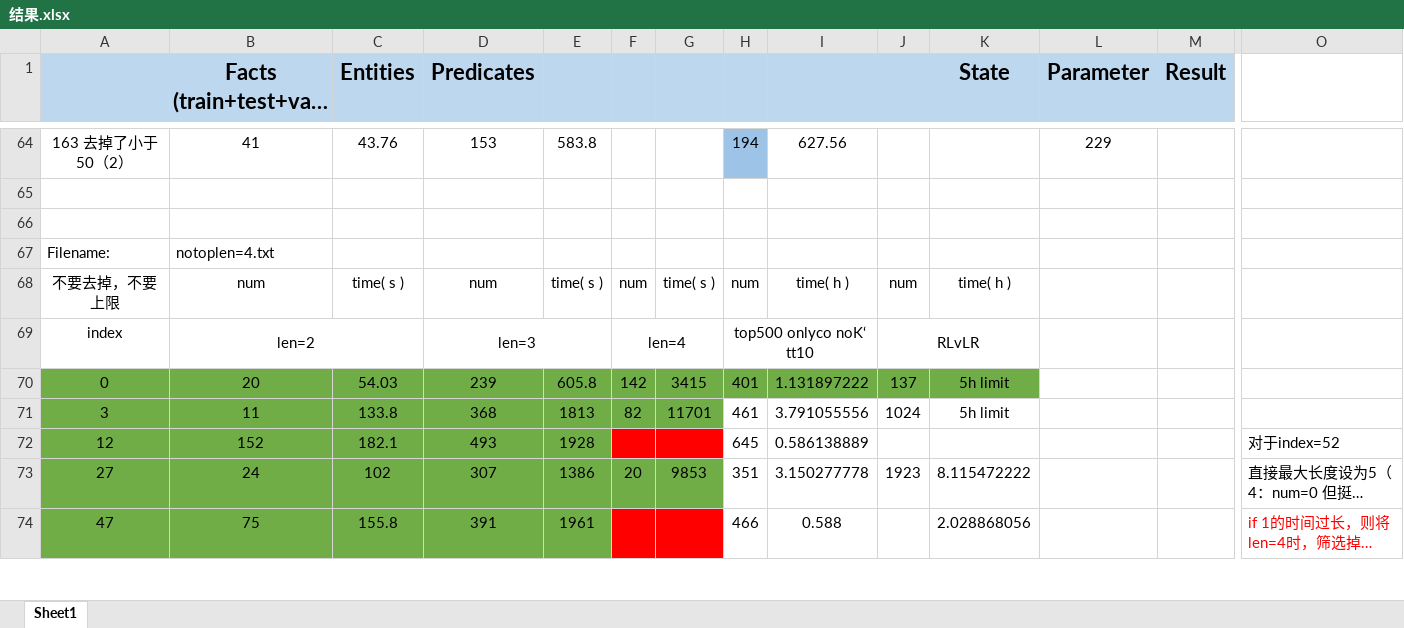
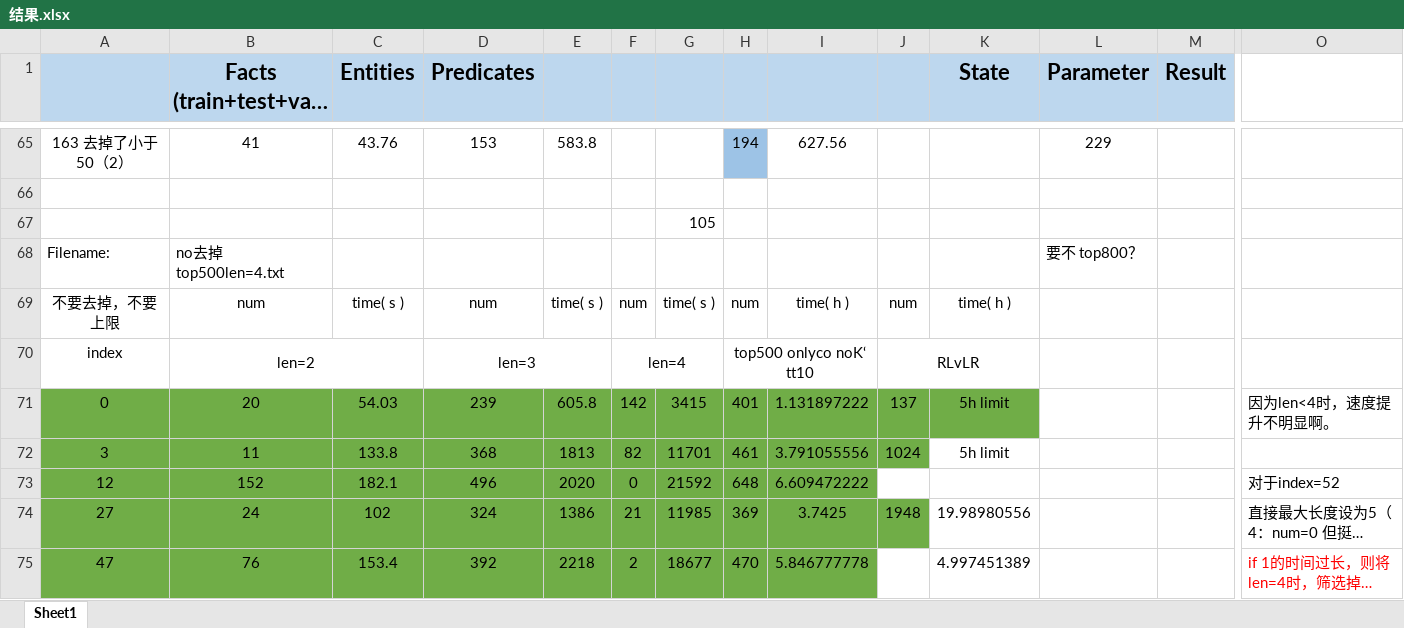
Before and after one commit to Rainbow0625/Rule-learning, an Excel workbook: rulelearning/结果.xlsx, sheet Sheet1, drawn as a sheet; only a part is shown, gaps mark what is left out; long unchanged cells end in …; values as stored, in another font and other column widths than the file's, no borders; addresses are those after the commit; the diff covers the shown part only; the diff names each change by its address in the sheet, - before the commit and + after, or states it on an @@ line.

```diff
--- a/rulelearning/结果.xlsx (sheet Sheet1)
+++ b/rulelearning/结果.xlsx (sheet Sheet1)
-G67: (empty)
+G67: 105
-B68 (Facts (train+test+valid)): notoplen=4.txt
+B68 (Facts (train+test+valid)): no去掉top500len=4.txt
-L68 (Parameter): (empty)
+L68 (Parameter): 要不 top800？
-O71: (empty)
+O71: 因为len<4时，速度提升不明显啊。
-H72:J72 fill: none
+H72:J72 fill: #70AD47
-D73 (Predicates): 493
+D73 (Predicates): 496
-E73: 1928
+E73: 2020
-F73: (empty)
+F73: 0
-F73:G73 fill: #FF0000
+F73:G73 fill: #70AD47
-G73: (empty)
+G73: 21592
-H73: 645
+H73: 648
-H73:I73 fill: none
+H73:I73 fill: #70AD47
-I73: 0.586138889
+I73: 6.609472222
-D74 (Predicates): 307
+D74 (Predicates): 324
-F74: 20
+F74: 21
-G74: 9853
+G74: 11985
-H74: 351
+H74: 369
-H74:J74 fill: none
+H74:J74 fill: #70AD47
-I74: 3.150277778
+I74: 3.7425
-J74: 1923
+J74: 1948
-K74 (State): 8.115472222
+K74 (State): 19.98980556
-B75 (Facts (train+test+valid)): 75
+B75 (Facts (train+test+valid)): 76
-C75 (Entities): 155.8
+C75 (Entities): 153.4
-D75 (Predicates): 391
+D75 (Predicates): 392
-E75: 1961
+E75: 2218
-F75: (empty)
+F75: 2
-F75:G75 fill: #FF0000
+F75:G75 fill: #70AD47
-G75: (empty)
+G75: 18677
-H75: 466
+H75: 470
-H75:I75 fill: none
+H75:I75 fill: #70AD47
-I75: 0.588
+I75: 5.846777778
-K75 (State): 2.028868056
+K75 (State): 4.997451389
```
Also changed, not shown: 25 added rows, 7 removed rows, 3 moved rows, 16 edited cells, cell formats and merged cells elsewhere in this sheet, formulas that keep their value, 3 other files.
